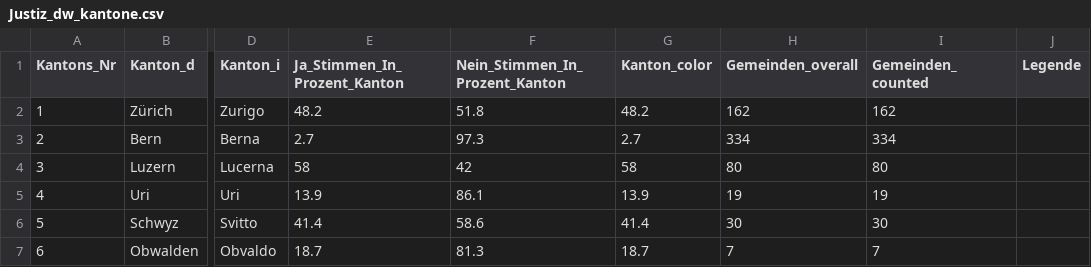
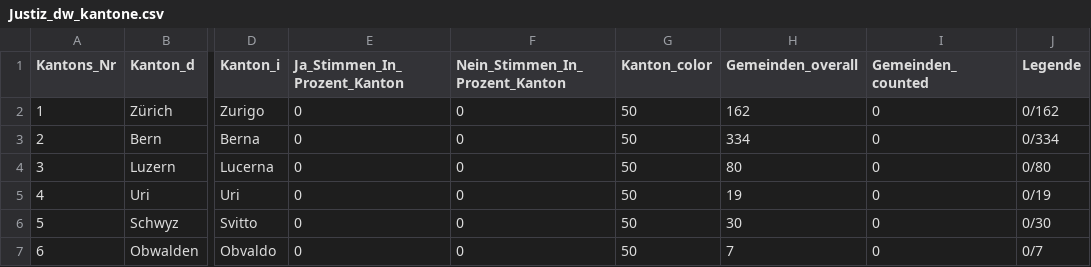
Before and after one commit to awp-finanznachrichten/lena_november2021, a CSV file: Output/Justiz_dw_kantone.csv, drawn as a sheet; only a part is shown, gaps mark what is left out; the diff covers the shown part only; the diff names each change by its address in the sheet, - before the commit and + after, or states it on an @@ line.

```diff
--- a/Output/Justiz_dw_kantone.csv
+++ b/Output/Justiz_dw_kantone.csv
-E2 (Ja_Stimmen_In_Prozent_Kanton): 48.2
+E2 (Ja_Stimmen_In_Prozent_Kanton): 0
-F2 (Nein_Stimmen_In_Prozent_Kanton): 51.8
+F2 (Nein_Stimmen_In_Prozent_Kanton): 0
-G2 (Kanton_color): 48.2
+G2 (Kanton_color): 50
-I2 (Gemeinden_counted): 162
+I2 (Gemeinden_counted): 0
-J2 (Legende): (empty)
+J2 (Legende): 0/162
-E3 (Ja_Stimmen_In_Prozent_Kanton): 2.7
+E3 (Ja_Stimmen_In_Prozent_Kanton): 0
-F3 (Nein_Stimmen_In_Prozent_Kanton): 97.3
+F3 (Nein_Stimmen_In_Prozent_Kanton): 0
-G3 (Kanton_color): 2.7
+G3 (Kanton_color): 50
-I3 (Gemeinden_counted): 334
+I3 (Gemeinden_counted): 0
-J3 (Legende): (empty)
+J3 (Legende): 0/334
-E4 (Ja_Stimmen_In_Prozent_Kanton): 58
+E4 (Ja_Stimmen_In_Prozent_Kanton): 0
-F4 (Nein_Stimmen_In_Prozent_Kanton): 42
+F4 (Nein_Stimmen_In_Prozent_Kanton): 0
-G4 (Kanton_color): 58
+G4 (Kanton_color): 50
-I4 (Gemeinden_counted): 80
+I4 (Gemeinden_counted): 0
-J4 (Legende): (empty)
+J4 (Legende): 0/80
-E5 (Ja_Stimmen_In_Prozent_Kanton): 13.9
+E5 (Ja_Stimmen_In_Prozent_Kanton): 0
-F5 (Nein_Stimmen_In_Prozent_Kanton): 86.1
+F5 (Nein_Stimmen_In_Prozent_Kanton): 0
-G5 (Kanton_color): 13.9
+G5 (Kanton_color): 50
-I5 (Gemeinden_counted): 19
+I5 (Gemeinden_counted): 0
-J5 (Legende): (empty)
+J5 (Legende): 0/19
-E6 (Ja_Stimmen_In_Prozent_Kanton): 41.4
+E6 (Ja_Stimmen_In_Prozent_Kanton): 0
-F6 (Nein_Stimmen_In_Prozent_Kanton): 58.6
+F6 (Nein_Stimmen_In_Prozent_Kanton): 0
-G6 (Kanton_color): 41.4
+G6 (Kanton_color): 50
-I6 (Gemeinden_counted): 30
+I6 (Gemeinden_counted): 0
-J6 (Legende): (empty)
+J6 (Legende): 0/30
-E7 (Ja_Stimmen_In_Prozent_Kanton): 18.7
+E7 (Ja_Stimmen_In_Prozent_Kanton): 0
-F7 (Nein_Stimmen_In_Prozent_Kanton): 81.3
+F7 (Nein_Stimmen_In_Prozent_Kanton): 0
-G7 (Kanton_color): 18.7
+G7 (Kanton_color): 50
-I7 (Gemeinden_counted): 7
+I7 (Gemeinden_counted): 0
-J7 (Legende): (empty)
+J7 (Legende): 0/7
```
Also changed, not shown: 100 edited cells elsewhere in this file, Output/Covid_dw_kantone.csv, Output/Pflege_dw_kantone.csv, 21 other files.
